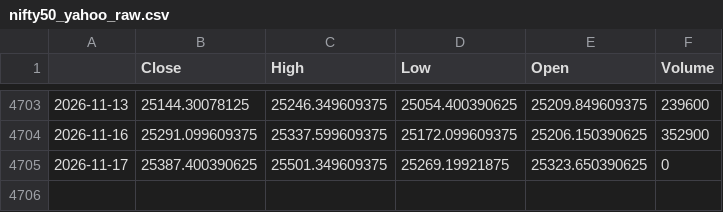
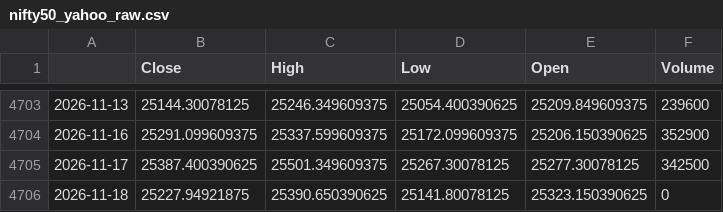
Before and after one commit to Abhi-Tech-Sys/market-intelligence-project, a CSV file: backend/data/raw/nifty50_yahoo_raw.csv, drawn as a sheet; only a part is shown, gaps mark what is left out; the diff names each change by its address in the sheet, - before the commit and + after, or states it on an @@ line.

```diff
--- a/backend/data/raw/nifty50_yahoo_raw.csv
+++ b/backend/data/raw/nifty50_yahoo_raw.csv
-D4705 (Low): 25269.19921875
+D4705 (Low): 25267.30078125
-E4705 (Open): 25323.650390625
+E4705 (Open): 25277.30078125
-F4705 (Volume): 0
+F4705 (Volume): 342500
+row 4706: 2026-11-18 | 25227.94921875 | 25390.650390625 | 25141.80078125 | 25323.150390625 | 0
```
Also changed, not shown: backend/data/processed/nifty50_clean.csv, 1 other file.
